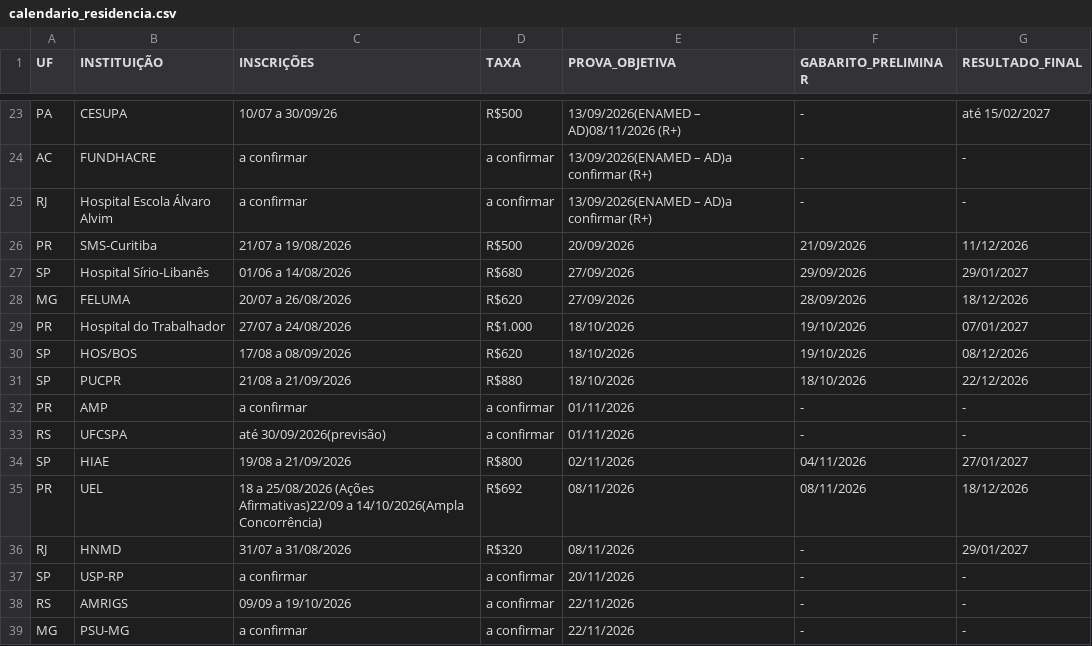
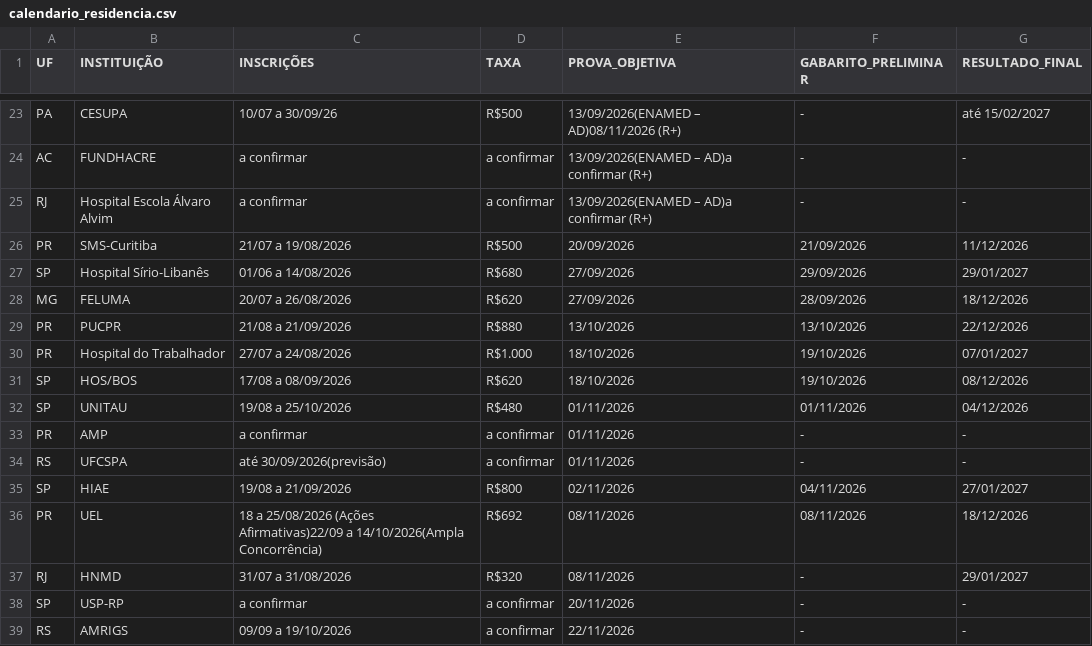
Before and after one commit to cadeteafya/calendario-provas, a CSV file: data/calendario_residencia.csv, drawn as a sheet; only a part is shown, gaps mark what is left out; the shorter side is filled out with more unchanged rows.

```diff
--- a/data/calendario_residencia.csv
+++ b/data/calendario_residencia.csv
@@ -28,5 +28,6 @@ SP,Hospital Sírio-Libanês,01/06 a 14/08/2026,R$680,27/09/2026,29/09/2026,29/01
 MG,FELUMA,20/07 a 26/08/2026,R$620,27/09/2026,28/09/2026,18/12/2026
+PR,PUCPR,21/08 a 21/09/2026,R$880,13/10/2026,13/10/2026,22/12/2026
 PR,Hospital do Trabalhador,27/07 a 24/08/2026,R$1.000,18/10/2026,19/10/2026,07/01/2027
 SP,HOS/BOS,17/08 a 08/09/2026,R$620,18/10/2026,19/10/2026,08/12/2026
-SP,PUCPR,21/08 a 21/09/2026,R$880,18/10/2026,18/10/2026,22/12/2026
+SP,UNITAU,19/08 a 25/10/2026,R$480,01/11/2026,01/11/2026,04/12/2026
 PR,AMP,a confirmar,a confirmar,01/11/2026,-,-
```
Also changed, not shown: 2 other files.
